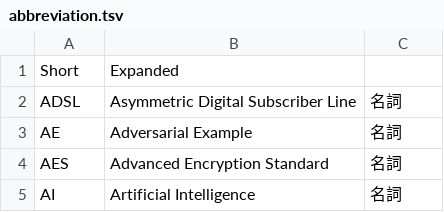
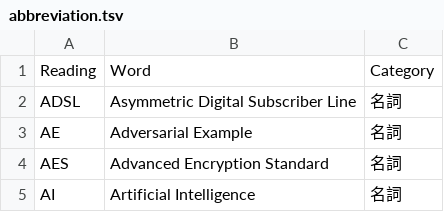
Before and after one commit to peaceiris/google-ime-dictionary, a TSV file: tsv/abbreviation.tsv, drawn as a sheet; only a part is shown.

```diff
--- a/tsv/abbreviation.tsv
+++ b/tsv/abbreviation.tsv
@@ -1,2 +1,2 @@
-Short	Expanded
+Reading	Word	Category
 ADSL	Asymmetric Digital Subscriber Line	名詞
```
Also changed, not shown: tsv/additional_us.tsv, tsv/day_month.tsv, 1 other file.
